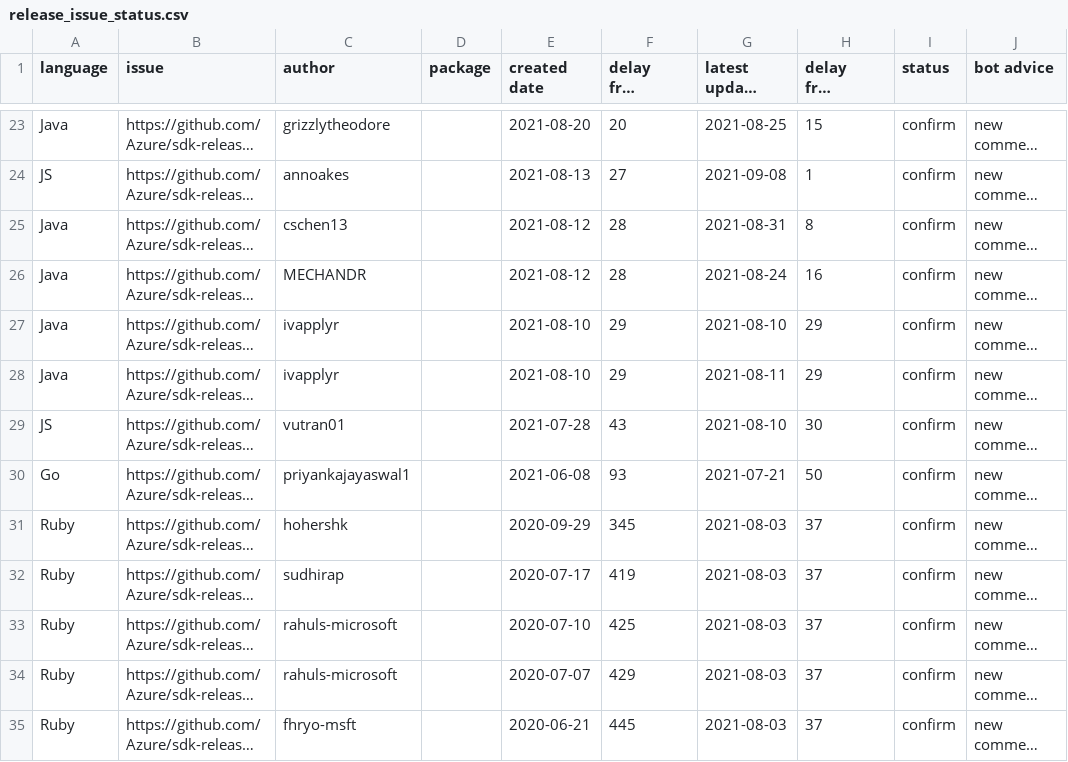
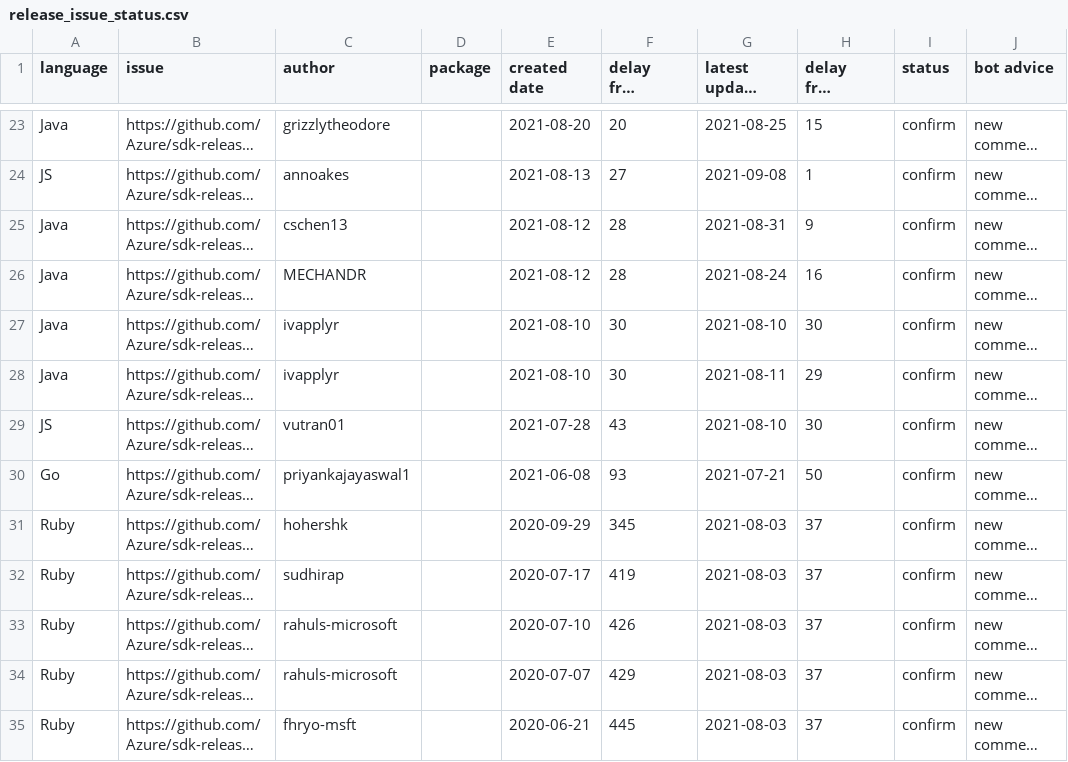
Before and after one commit to msyyc/file-storage, a CSV file: release_issue_status.csv, drawn as a sheet; only a part is shown, gaps mark what is left out; long unchanged cells end in …; the diff covers the shown part only; the diff names each change by its address in the sheet, - before the commit and + after, or states it on an @@ line.

Commit message:
update excel

```diff
--- a/release_issue_status.csv
+++ b/release_issue_status.csv
-H25 (delay from latest update): 8
+H25 (delay from latest update): 9
-F27:F28 (delay from created date): 29
+F27:F28 (delay from created date): 30
-H27 (delay from latest update): 29
+H27 (delay from latest update): 30
-F33 (delay from created date): 425
+F33 (delay from created date): 426
```
Also changed, not shown: 4 edited cells elsewhere in this file, 1 other file.
